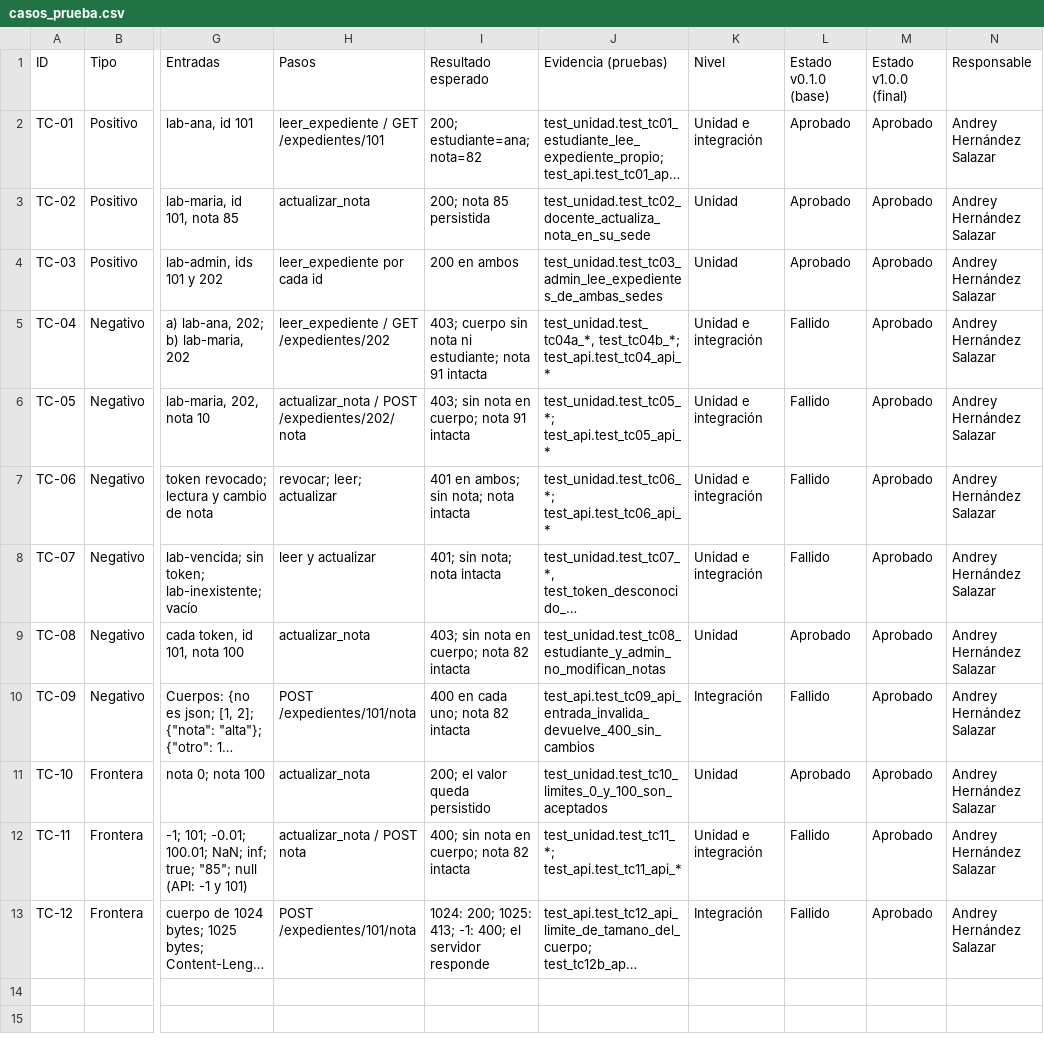
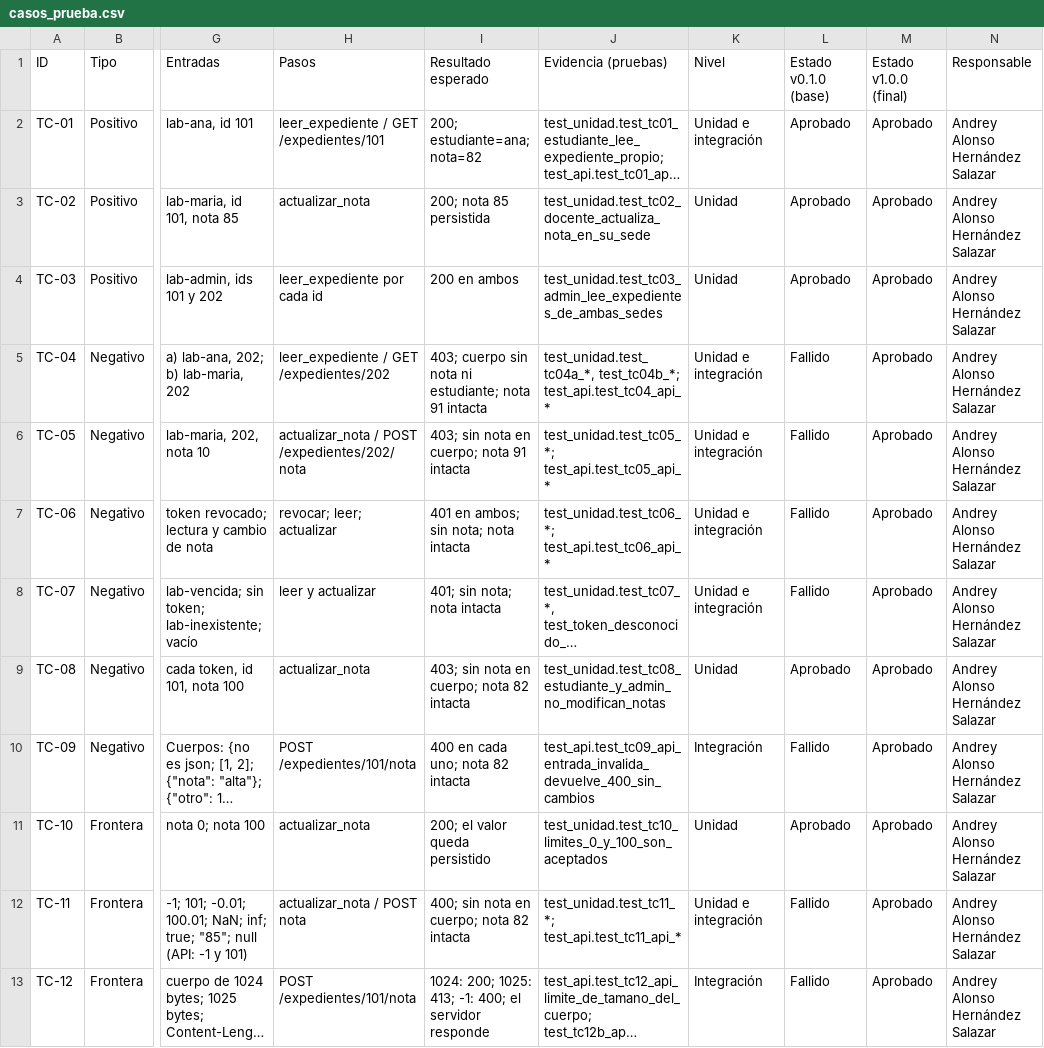
Before and after one commit to andreyhnzzz/QA-Lab1, a CSV file: casos_prueba.csv, drawn as a sheet; only a part is shown, gaps mark what is left out; long unchanged cells end in …; the diff names each change by its address in the sheet, - before the commit and + after, or states it on an @@ line.

```diff
--- a/casos_prueba.csv
+++ b/casos_prueba.csv
-N2:N13 (Responsable): Andrey Hernández Salazar
+N2:N13 (Responsable): Andrey Alonso Hernández Salazar
```
Also changed, not shown: 1 other file.
